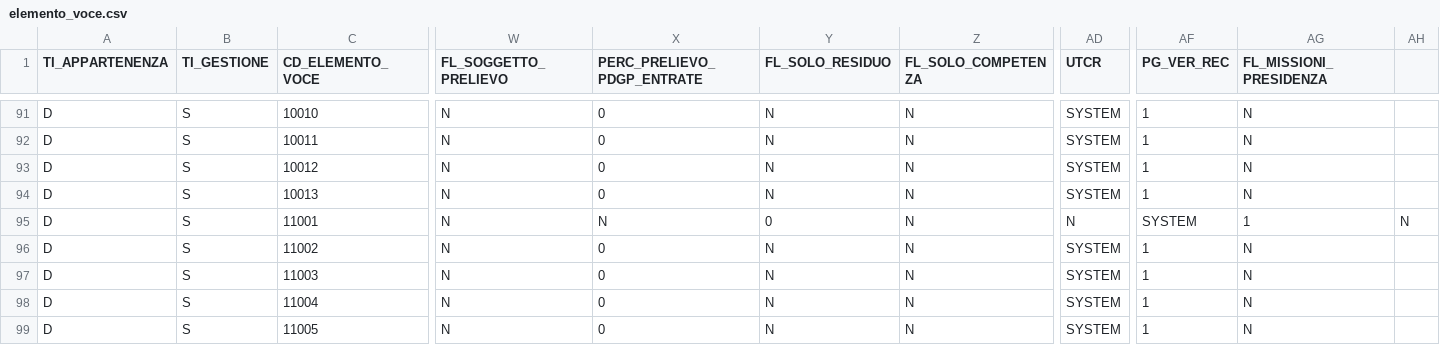
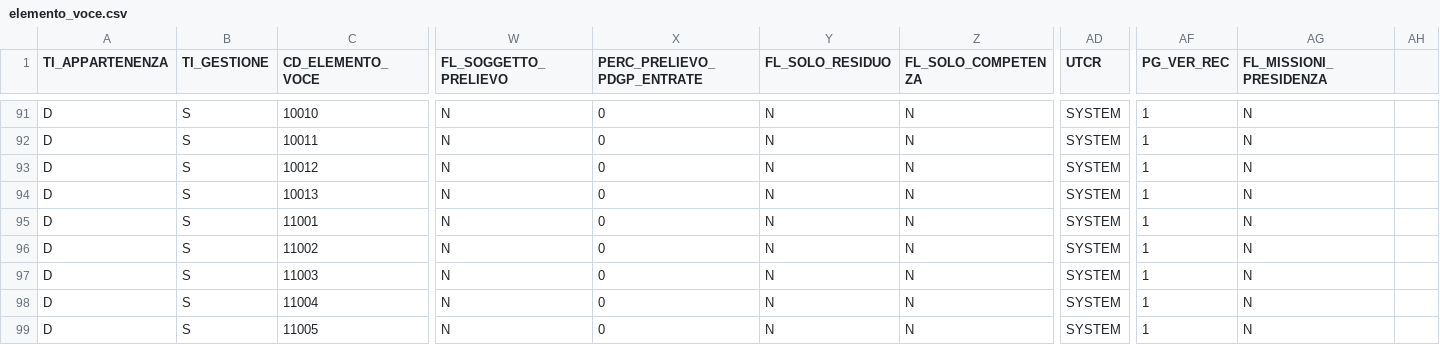
Before and after one commit to istitutosuperioredisanita/sigla-main, a CSV file: sigla-backend/src/main/resources/bootstrap/csv/elemento_voce.csv, drawn as a sheet; only a part is shown, gaps mark what is left out; the diff names each change by its address in the sheet, - before the commit and + after, or states it on an @@ line.

Commit message:
Corretta lien 95

```diff
--- a/sigla-backend/src/main/resources/bootstrap/csv/elemento_voce.csv
+++ b/sigla-backend/src/main/resources/bootstrap/csv/elemento_voce.csv
-X95 (PERC_PRELIEVO_PDGP_ENTRATE): N
+X95 (PERC_PRELIEVO_PDGP_ENTRATE): 0
-Y95 (FL_SOLO_RESIDUO): 0
+Y95 (FL_SOLO_RESIDUO): N
-AD95 (UTCR): N
+AD95 (UTCR): SYSTEM
-AF95 (PG_VER_REC): SYSTEM
+AF95 (PG_VER_REC): 1
-AG95 (FL_MISSIONI_PRESIDENZA): 1
+AG95 (FL_MISSIONI_PRESIDENZA): N
-AH95: N
+AH95: (empty)
```
